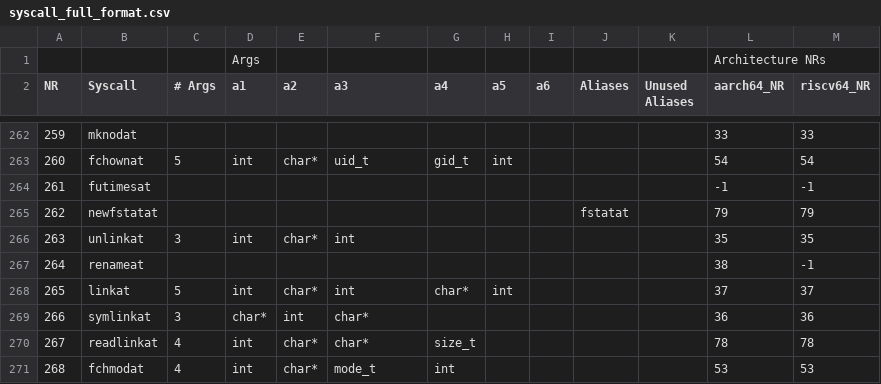
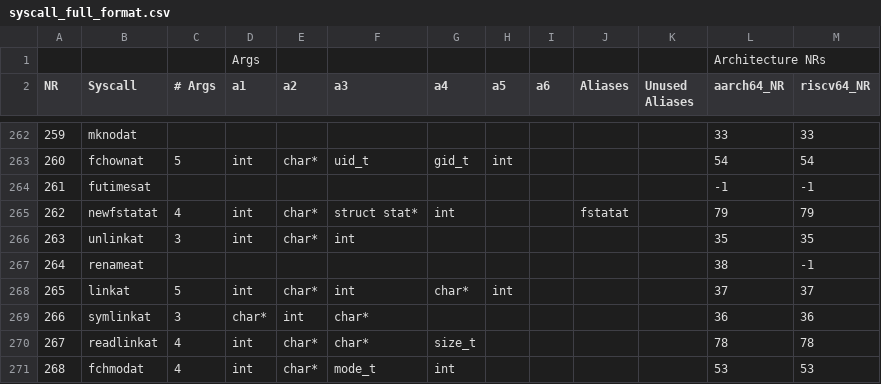
Before and after one commit to arjunr2/WALI, a CSV file: scripts/syscall_full_format.csv, drawn as a sheet; only a part is shown, gaps mark what is left out.

Commit message:
Update repos

```diff
--- a/scripts/syscall_full_format.csv
+++ b/scripts/syscall_full_format.csv
@@ -264,3 +264,3 @@ NR,Syscall,# Args,a1,a2,a3,a4,a5,a6,Aliases,Unused Aliases,aarch64_NR,riscv64_NR
 261,futimesat,,,,,,,,,,-1,-1
-262,newfstatat,,,,,,,,fstatat,,79,79
+262,newfstatat,4,int,char*,struct stat*,int,,,fstatat,,79,79
 263,unlinkat,3,int,char*,int,,,,,,35,35
```
